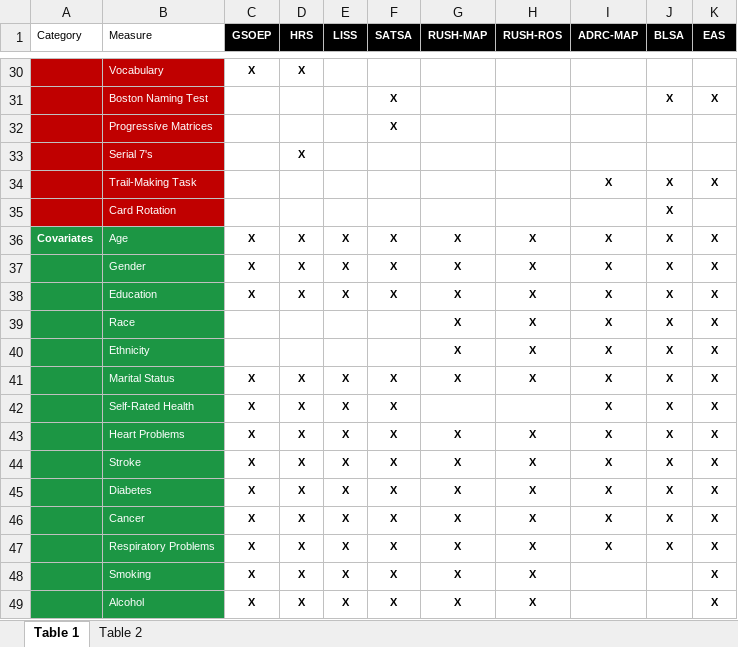
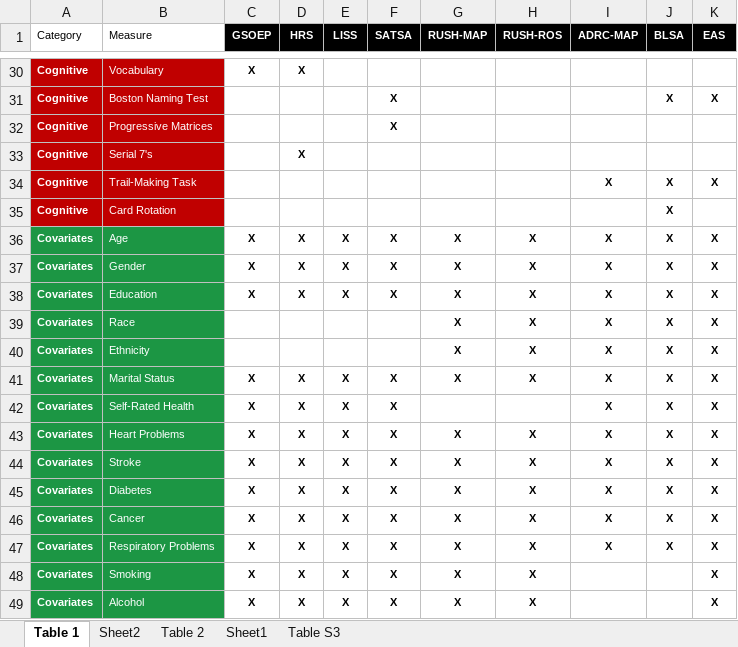
Before and after one commit to emoriebeck/personality-dementia-neuropath, an Excel workbook: codebooks/tables.xlsx, sheet Table 1, drawn as a sheet; only a part is shown, gaps mark what is left out; values as stored, in another font and other column widths than the file's, no borders; the diff covers the shown part only; the diff names each change by its address in the sheet, - before the commit and + after, or states it on an @@ line.

Commit message:
Update tables.xlsx

```diff
--- a/codebooks/tables.xlsx (sheet Table 1)
+++ b/codebooks/tables.xlsx (sheet Table 1)
+sheet tab: Sheet2
+sheet tab: Sheet1
+sheet tab: Table S3
-A30:A35 (Category): (empty)
+A30:A35 (Category): Cognitive
-A37:A49 (Category): (empty)
+A37:A49 (Category): Covariates
```
Also changed, not shown: 35 edited cells elsewhere in this sheet, sheet Table 2.
